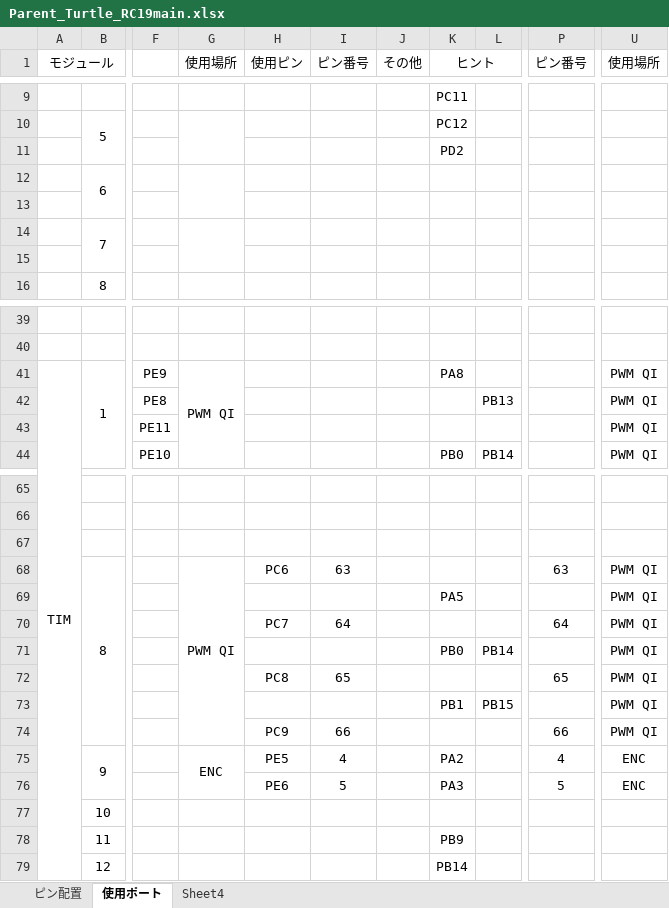
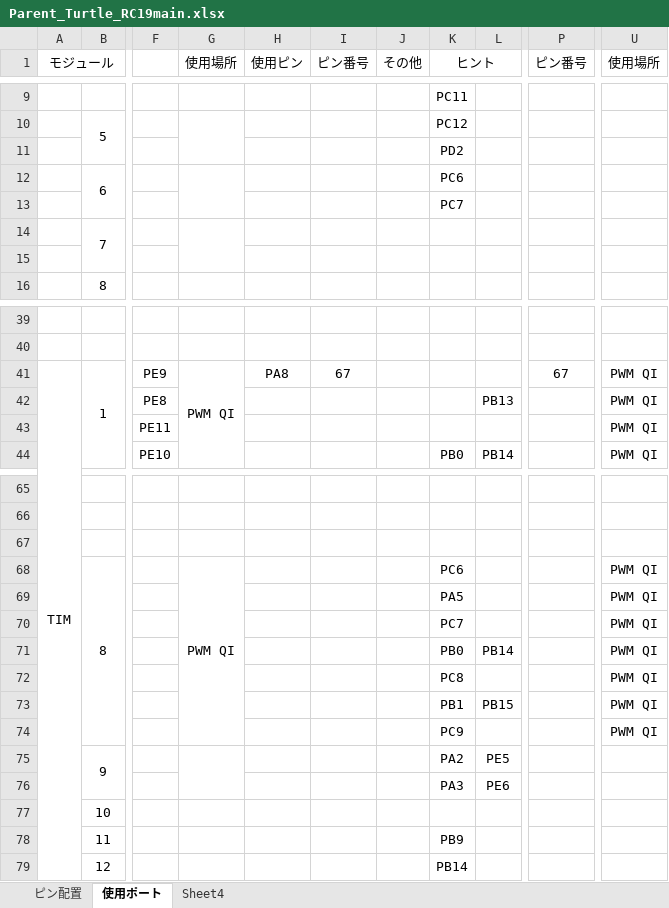
Before and after one commit to Atsuki3zuta/NHK_RC19_PCBs, an Excel workbook: Parent_Turtle_ver.servo_main_ver.5/Parent_Turtle_RC19main.xlsx, sheet 使用ポート, drawn as a sheet; only a part is shown, gaps mark what is left out; values as stored, in another font and other column widths than the file's, no borders; the diff covers the shown part only; the diff names each change by its address in the sheet, - before the commit and + after, or states it on an @@ line.

```diff
--- a/Parent_Turtle_ver.servo_main_ver.5/Parent_Turtle_RC19main.xlsx (sheet 使用ポート)
+++ b/Parent_Turtle_ver.servo_main_ver.5/Parent_Turtle_RC19main.xlsx (sheet 使用ポート)
-K12 (ヒント): (empty)
+K12 (ヒント): PC6
-K13 (ヒント): (empty)
+K13 (ヒント): PC7
-H41 (使用ピン): (empty)
+H41 (使用ピン): PA8
-I41 (ピン番号): (empty)
+I41 (ピン番号): 67
-K41 (ヒント): PA8
+K41 (ヒント): (empty)
-P41 (ピン番号): (empty)
+P41 (ピン番号): 67
-H68 (使用ピン): PC6
+H68 (使用ピン): (empty)
-I68 (ピン番号): 63
+I68 (ピン番号): (empty)
-K68 (ヒント): (empty)
+K68 (ヒント): PC6
-P68 (ピン番号): 63
+P68 (ピン番号): (empty)
-H70 (使用ピン): PC7
+H70 (使用ピン): (empty)
-I70 (ピン番号): 64
+I70 (ピン番号): (empty)
-K70 (ヒント): (empty)
+K70 (ヒント): PC7
-P70 (ピン番号): 64
+P70 (ピン番号): (empty)
-H72 (使用ピン): PC8
+H72 (使用ピン): (empty)
-I72 (ピン番号): 65
+I72 (ピン番号): (empty)
-K72 (ヒント): (empty)
+K72 (ヒント): PC8
-P72 (ピン番号): 65
+P72 (ピン番号): (empty)
-H74 (使用ピン): PC9
+H74 (使用ピン): (empty)
-I74 (ピン番号): 66
+I74 (ピン番号): (empty)
-K74 (ヒント): (empty)
+K74 (ヒント): PC9
-P74 (ピン番号): 66
+P74 (ピン番号): (empty)
-G75 (使用場所): ENC
+G75 (使用場所): (empty)
-H75 (使用ピン): PE5
+H75 (使用ピン): (empty)
-I75 (ピン番号): 4
+I75 (ピン番号): (empty)
-L75: (empty)
+L75: PE5
-P75 (ピン番号): 4
+P75 (ピン番号): (empty)
-U75:U76 (使用場所): ENC
+U75:U76 (使用場所): (empty)
-H76 (使用ピン): PE6
+H76 (使用ピン): (empty)
-I76 (ピン番号): 5
+I76 (ピン番号): (empty)
-L76: (empty)
+L76: PE6
-P76 (ピン番号): 5
+P76 (ピン番号): (empty)
```
Also changed, not shown: 25 edited cells elsewhere in this sheet, sheet Sheet4, 17 other files.
